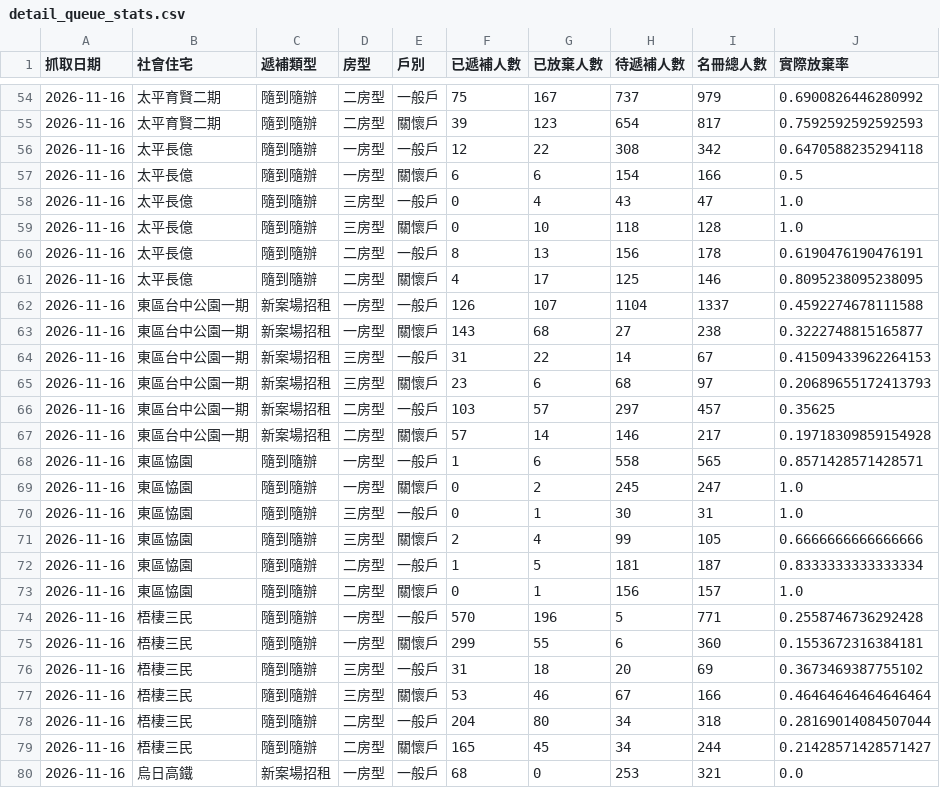
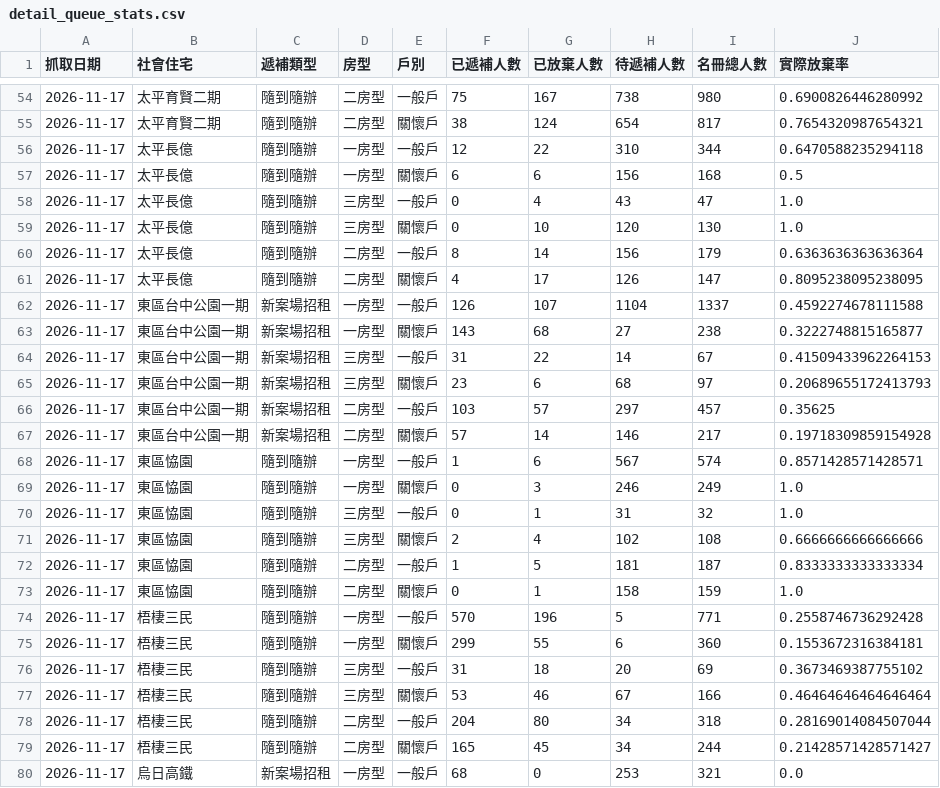
Before and after one commit to abula56/social_housing_tracker, a CSV file: detail_queue_stats.csv, drawn as a sheet; only a part is shown, gaps mark what is left out; the diff covers the shown part only.

```diff
--- a/detail_queue_stats.csv
+++ b/detail_queue_stats.csv
@@ -54,27 +54,27 @@
-2026-11-16,太平育賢二期,隨到隨辦,二房型,一般戶,75,167,737,979,0.6900826446280992
-2026-11-16,太平育賢二期,隨到隨辦,二房型,關懷戶,39,123,654,817,0.7592592592592593
-2026-11-16,太平長億,隨到隨辦,一房型,一般戶,12,22,308,342,0.6470588235294118
-2026-11-16,太平長億,隨到隨辦,一房型,關懷戶,6,6,154,166,0.5
-2026-11-16,太平長億,隨到隨辦,三房型,一般戶,0,4,43,47,1.0
-2026-11-16,太平長億,隨到隨辦,三房型,關懷戶,0,10,118,128,1.0
-2026-11-16,太平長億,隨到隨辦,二房型,一般戶,8,13,156,178,0.6190476190476191
-2026-11-16,太平長億,隨到隨辦,二房型,關懷戶,4,17,125,146,0.8095238095238095
-2026-11-16,東區台中公園一期,新案場招租,一房型,一般戶,126,107,1104,1337,0.4592274678111588
-2026-11-16,東區台中公園一期,新案場招租,一房型,關懷戶,143,68,27,238,0.3222748815165877
-2026-11-16,東區台中公園一期,新案場招租,三房型,一般戶,31,22,14,67,0.41509433962264153
-2026-11-16,東區台中公園一期,新案場招租,三房型,關懷戶,23,6,68,97,0.20689655172413793
-2026-11-16,東區台中公園一期,新案場招租,二房型,一般戶,103,57,297,457,0.35625
-2026-11-16,東區台中公園一期,新案場招租,二房型,關懷戶,57,14,146,217,0.19718309859154928
-2026-11-16,東區恊園,隨到隨辦,一房型,一般戶,1,6,558,565,0.8571428571428571
-2026-11-16,東區恊園,隨到隨辦,一房型,關懷戶,0,2,245,247,1.0
-2026-11-16,東區恊園,隨到隨辦,三房型,一般戶,0,1,30,31,1.0
-2026-11-16,東區恊園,隨到隨辦,三房型,關懷戶,2,4,99,105,0.6666666666666666
-2026-11-16,東區恊園,隨到隨辦,二房型,一般戶,1,5,181,187,0.8333333333333334
-2026-11-16,東區恊園,隨到隨辦,二房型,關懷戶,0,1,156,157,1.0
-2026-11-16,梧棲三民,隨到隨辦,一房型,一般戶,570,196,5,771,0.2558746736292428
-2026-11-16,梧棲三民,隨到隨辦,一房型,關懷戶,299,55,6,360,0.1553672316384181
-2026-11-16,梧棲三民,隨到隨辦,三房型,一般戶,31,18,20,69,0.3673469387755102
-2026-11-16,梧棲三民,隨到隨辦,三房型,關懷戶,53,46,67,166,0.46464646464646464
-2026-11-16,梧棲三民,隨到隨辦,二房型,一般戶,204,80,34,318,0.28169014084507044
-2026-11-16,梧棲三民,隨到隨辦,二房型,關懷戶,165,45,34,244,0.21428571428571427
-2026-11-16,烏日高鐵,新案場招租,一房型,一般戶,68,0,253,321,0.0
+2026-11-17,太平育賢二期,隨到隨辦,二房型,一般戶,75,167,738,980,0.6900826446280992
+2026-11-17,太平育賢二期,隨到隨辦,二房型,關懷戶,38,124,654,817,0.7654320987654321
+2026-11-17,太平長億,隨到隨辦,一房型,一般戶,12,22,310,344,0.6470588235294118
+2026-11-17,太平長億,隨到隨辦,一房型,關懷戶,6,6,156,168,0.5
+2026-11-17,太平長億,隨到隨辦,三房型,一般戶,0,4,43,47,1.0
+2026-11-17,太平長億,隨到隨辦,三房型,關懷戶,0,10,120,130,1.0
+2026-11-17,太平長億,隨到隨辦,二房型,一般戶,8,14,156,179,0.6363636363636364
+2026-11-17,太平長億,隨到隨辦,二房型,關懷戶,4,17,126,147,0.8095238095238095
+2026-11-17,東區台中公園一期,新案場招租,一房型,一般戶,126,107,1104,1337,0.4592274678111588
+2026-11-17,東區台中公園一期,新案場招租,一房型,關懷戶,143,68,27,238,0.3222748815165877
+2026-11-17,東區台中公園一期,新案場招租,三房型,一般戶,31,22,14,67,0.41509433962264153
+2026-11-17,東區台中公園一期,新案場招租,三房型,關懷戶,23,6,68,97,0.20689655172413793
+2026-11-17,東區台中公園一期,新案場招租,二房型,一般戶,103,57,297,457,0.35625
+2026-11-17,東區台中公園一期,新案場招租,二房型,關懷戶,57,14,146,217,0.19718309859154928
+2026-11-17,東區恊園,隨到隨辦,一房型,一般戶,1,6,567,574,0.8571428571428571
+2026-11-17,東區恊園,隨到隨辦,一房型,關懷戶,0,3,246,249,1.0
+2026-11-17,東區恊園,隨到隨辦,三房型,一般戶,0,1,31,32,1.0
+2026-11-17,東區恊園,隨到隨辦,三房型,關懷戶,2,4,102,108,0.6666666666666666
+2026-11-17,東區恊園,隨到隨辦,二房型,一般戶,1,5,181,187,0.8333333333333334
+2026-11-17,東區恊園,隨到隨辦,二房型,關懷戶,0,1,158,159,1.0
+2026-11-17,梧棲三民,隨到隨辦,一房型,一般戶,570,196,5,771,0.2558746736292428
+2026-11-17,梧棲三民,隨到隨辦,一房型,關懷戶,299,55,6,360,0.1553672316384181
+2026-11-17,梧棲三民,隨到隨辦,三房型,一般戶,31,18,20,69,0.3673469387755102
+2026-11-17,梧棲三民,隨到隨辦,三房型,關懷戶,53,46,67,166,0.46464646464646464
+2026-11-17,梧棲三民,隨到隨辦,二房型,一般戶,204,80,34,318,0.28169014084507044
+2026-11-17,梧棲三民,隨到隨辦,二房型,關懷戶,165,45,34,244,0.21428571428571427
+2026-11-17,烏日高鐵,新案場招租,一房型,一般戶,68,0,253,321,0.0
```
Also changed, not shown: 109 edited cells elsewhere in this file, 4 other files.
